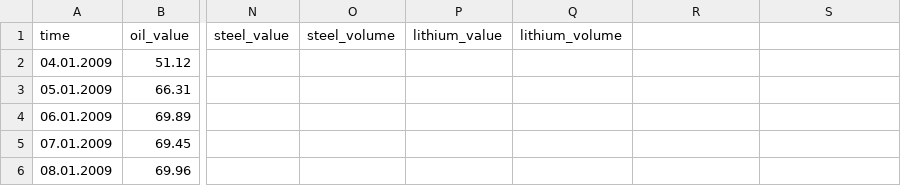
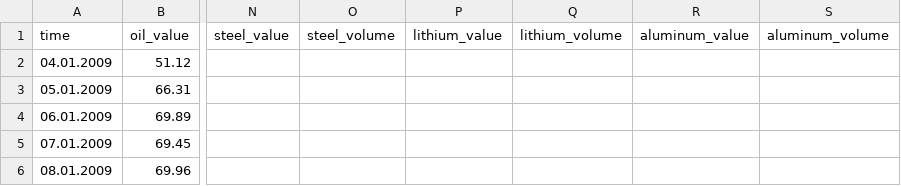
Before and after one commit to caleb-sudo/graphing_calculator, a CSV file: pre-plotted_graphs/markets/resources.csv, drawn as a sheet; only a part is shown, gaps mark what is left out; the diff names each change by its address in the sheet, - before the commit and + after, or states it on an @@ line.

Commit message:
Update resources.csv

```diff
--- a/pre-plotted_graphs/markets/resources.csv
+++ b/pre-plotted_graphs/markets/resources.csv
-R1: (empty)
+R1: aluminum_value
-S1: (empty)
+S1: aluminum_volume
```
